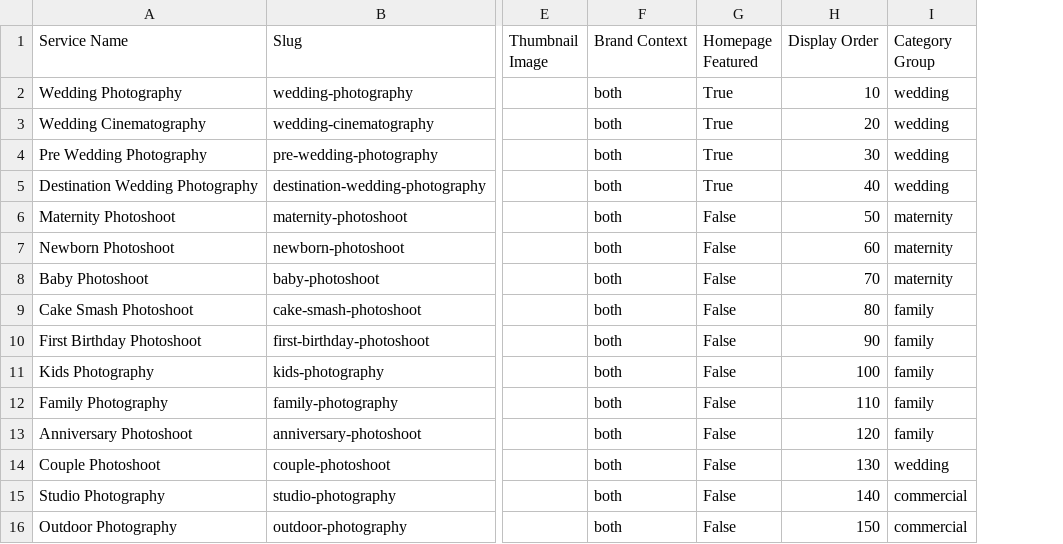
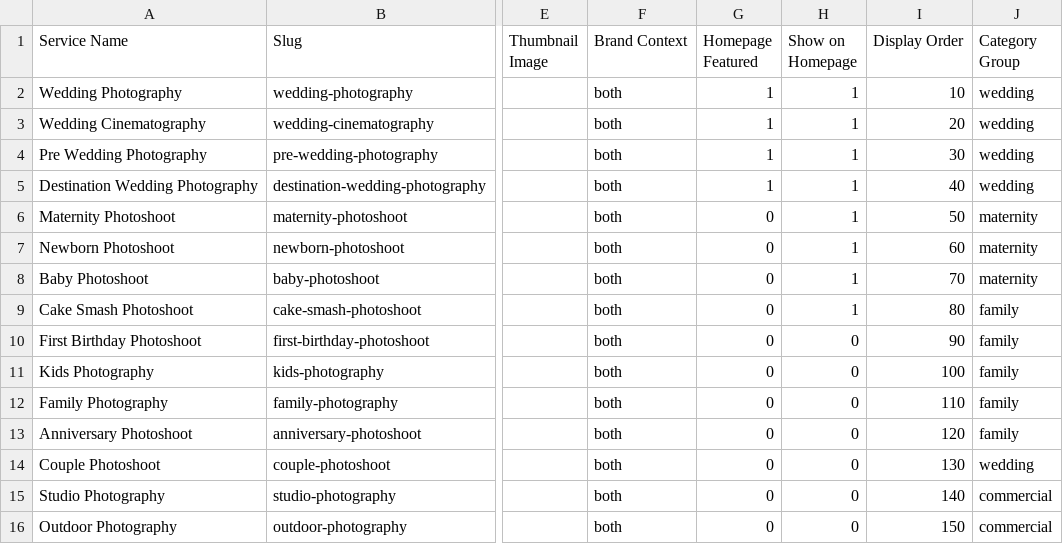
Before and after one commit to 2jaspreet60/jjweddingz-luxury, a CSV file: jjw-core/assets/seeds/services-seed.csv, drawn as a sheet; only a part is shown, gaps mark what is left out; the diff names each change by its address in the sheet, - before the commit and + after, or states it on an @@ line.

Commit message:
feat: replace homepage services grid with dynamic luxury services carousel

```diff
--- a/jjw-core/assets/seeds/services-seed.csv
+++ b/jjw-core/assets/seeds/services-seed.csv
+column H (Show on Homepage), rows 2-16: 1 | 1 | 1 | 1 | 1 | 1 | 1 | 1 | 0 | 0 | 0 | 0 | 0 | 0 | 0
-G2:G5 (Homepage Featured): True
+G2:G5 (Homepage Featured): 1
-G6:G16 (Homepage Featured): False
+G6:G16 (Homepage Featured): 0
```
Also changed, not shown: 7 other files.
